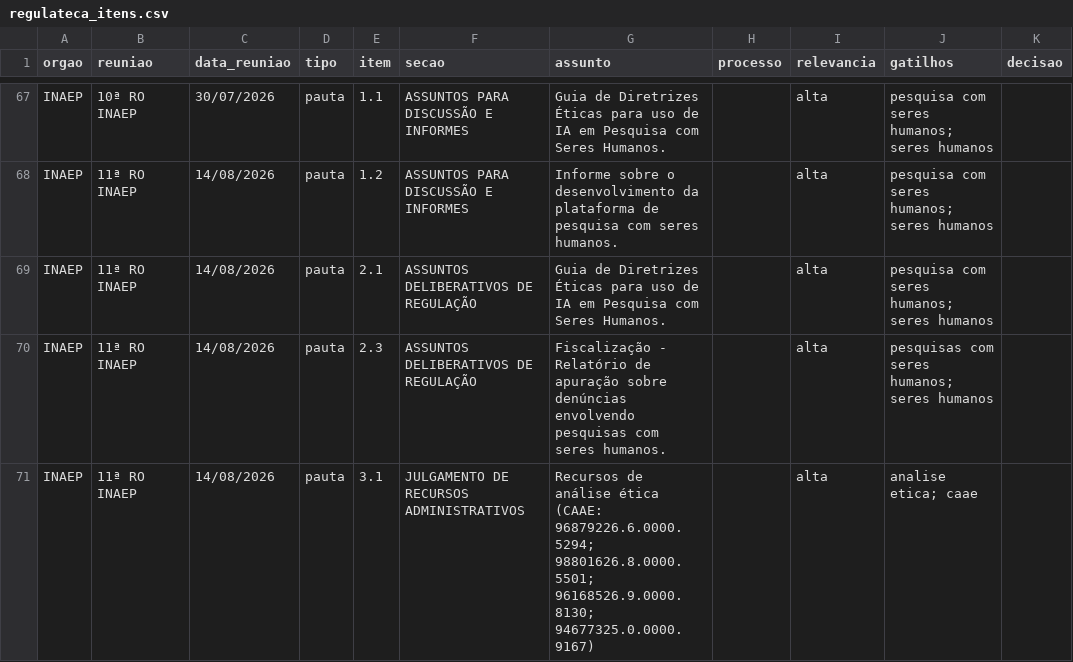
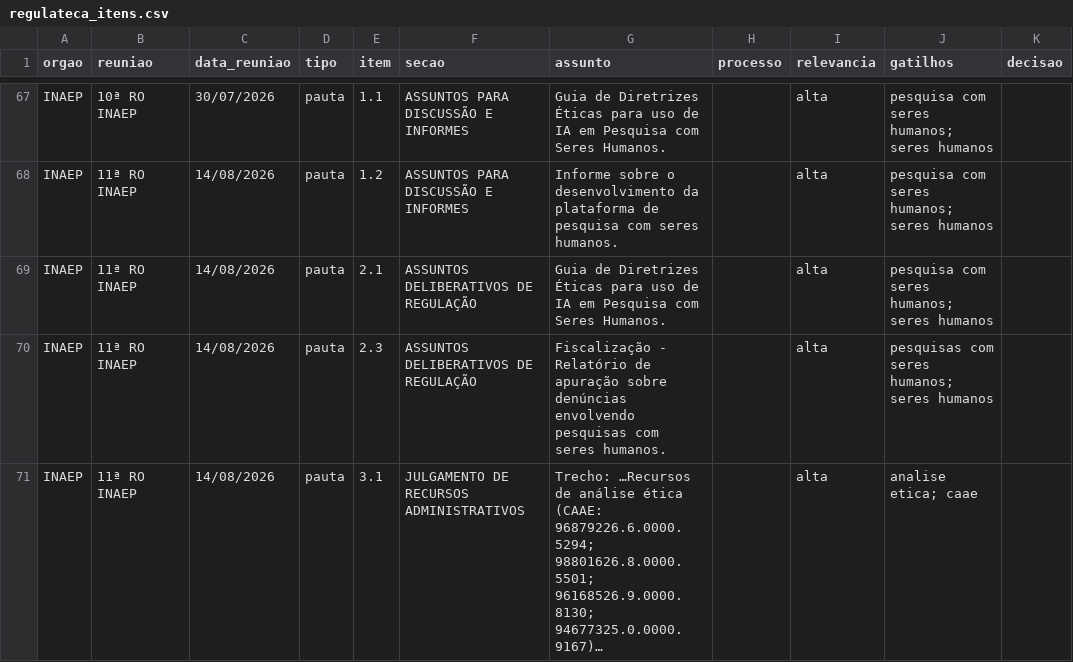
Before and after one commit to EduardaFonsecaBio/Regulateca, a CSV file: docs/regulateca_itens.csv, drawn as a sheet; only a part is shown, gaps mark what is left out; the diff covers the shown part only; the diff names each change by its address in the sheet, - before the commit and + after, or states it on an @@ line.

```diff
--- a/docs/regulateca_itens.csv
+++ b/docs/regulateca_itens.csv
-G71 (assunto): Recursos de análise ética (CAAE: 96879226.6.0000.5294; 98801626.8.0000.5501; 96168526.9.0000.8130; 94677325.0.0000.9167)
+G71 (assunto): Trecho: …Recursos de análise ética (CAAE: 96879226.6.0000.5294; 98801626.8.0000.5501; 96168526.9.0000.8130; 94677325.0.0000.9167)…
```
Also changed, not shown: 5 edited cells elsewhere in this file, docs/regulateca_relogio.csv, 2 other files.
